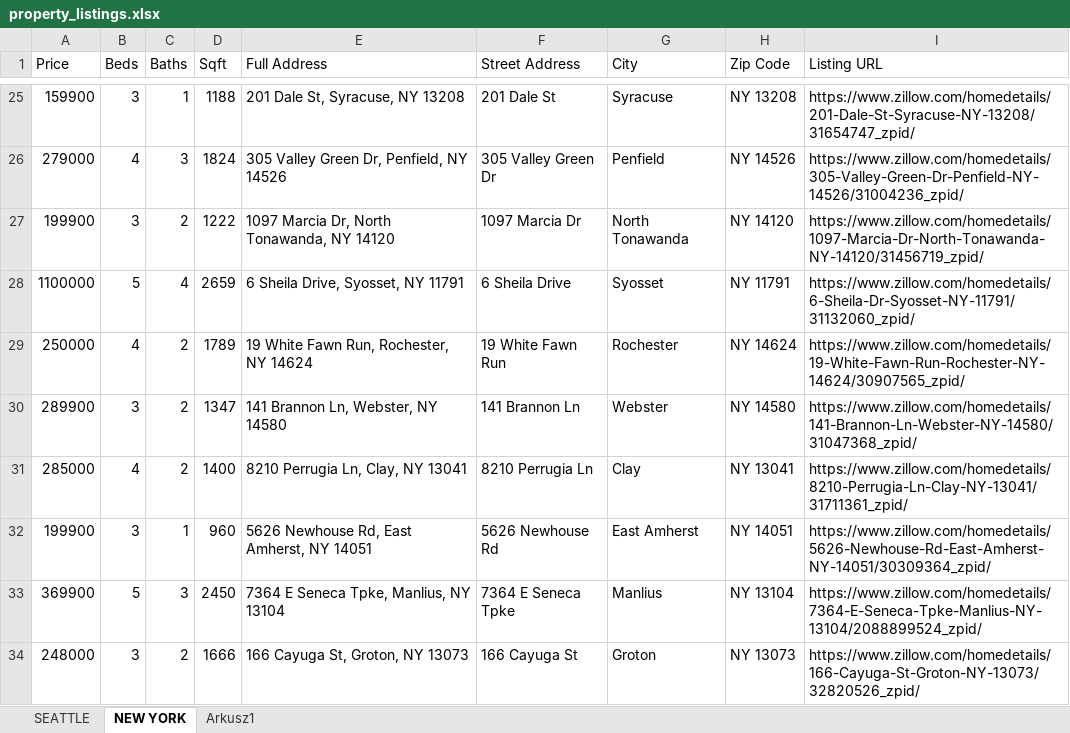
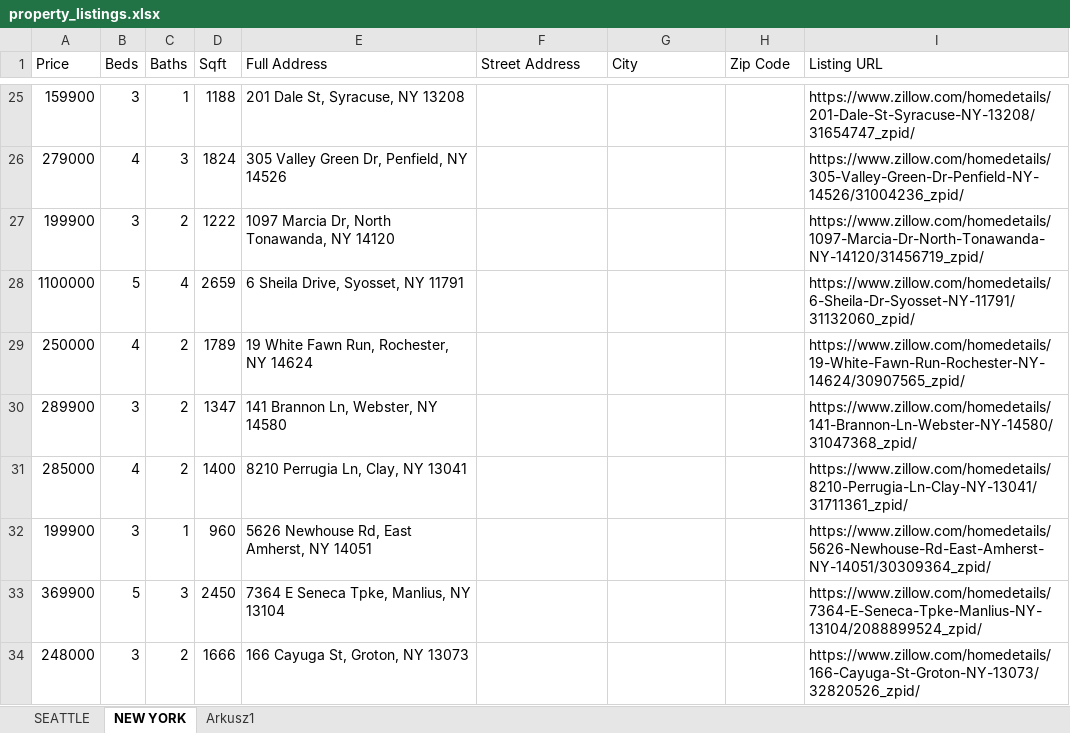
Before and after one commit to mListek/Robot4_RealEstateScraping, an Excel workbook: property_listings.xlsx, sheet NEW YORK, drawn as a sheet; only a part is shown, gaps mark what is left out; values as stored, in another font and other column widths than the file's, no borders; the diff covers the shown part only; the diff names each change by its address in the sheet, - before the commit and + after, or states it on an @@ line.

```diff
--- a/property_listings.xlsx (sheet NEW YORK)
+++ b/property_listings.xlsx (sheet NEW YORK)
-F25 (Street Address): 201 Dale St
+F25 (Street Address): (empty)
-G25 (City): Syracuse
+G25 (City): (empty)
-H25 (Zip Code): NY 13208
+H25 (Zip Code): (empty)
-F26 (Street Address): 305 Valley Green Dr
+F26 (Street Address): (empty)
-G26 (City): Penfield
+G26 (City): (empty)
-H26 (Zip Code): NY 14526
+H26 (Zip Code): (empty)
-F27 (Street Address): 1097 Marcia Dr
+F27 (Street Address): (empty)
-G27 (City): North Tonawanda
+G27 (City): (empty)
-H27 (Zip Code): NY 14120
+H27 (Zip Code): (empty)
-F28 (Street Address): 6 Sheila Drive
+F28 (Street Address): (empty)
-G28 (City): Syosset
+G28 (City): (empty)
-H28 (Zip Code): NY 11791
+H28 (Zip Code): (empty)
-F29 (Street Address): 19 White Fawn Run
+F29 (Street Address): (empty)
-G29 (City): Rochester
+G29 (City): (empty)
-H29 (Zip Code): NY 14624
+H29 (Zip Code): (empty)
-F30 (Street Address): 141 Brannon Ln
+F30 (Street Address): (empty)
-G30 (City): Webster
+G30 (City): (empty)
-H30 (Zip Code): NY 14580
+H30 (Zip Code): (empty)
-F31 (Street Address): 8210 Perrugia Ln
+F31 (Street Address): (empty)
-G31 (City): Clay
+G31 (City): (empty)
-H31 (Zip Code): NY 13041
+H31 (Zip Code): (empty)
-F32 (Street Address): 5626 Newhouse Rd
+F32 (Street Address): (empty)
-G32 (City): East Amherst
+G32 (City): (empty)
-H32 (Zip Code): NY 14051
+H32 (Zip Code): (empty)
-F33 (Street Address): 7364 E Seneca Tpke
+F33 (Street Address): (empty)
-G33 (City): Manlius
+G33 (City): (empty)
-H33 (Zip Code): NY 13104
+H33 (Zip Code): (empty)
-F34 (Street Address): 166 Cayuga St
+F34 (Street Address): (empty)
-G34 (City): Groton
+G34 (City): (empty)
-H34 (Zip Code): NY 13073
+H34 (Zip Code): (empty)
```
Also changed, not shown: 74 edited cells elsewhere in this sheet, 1 other file.
